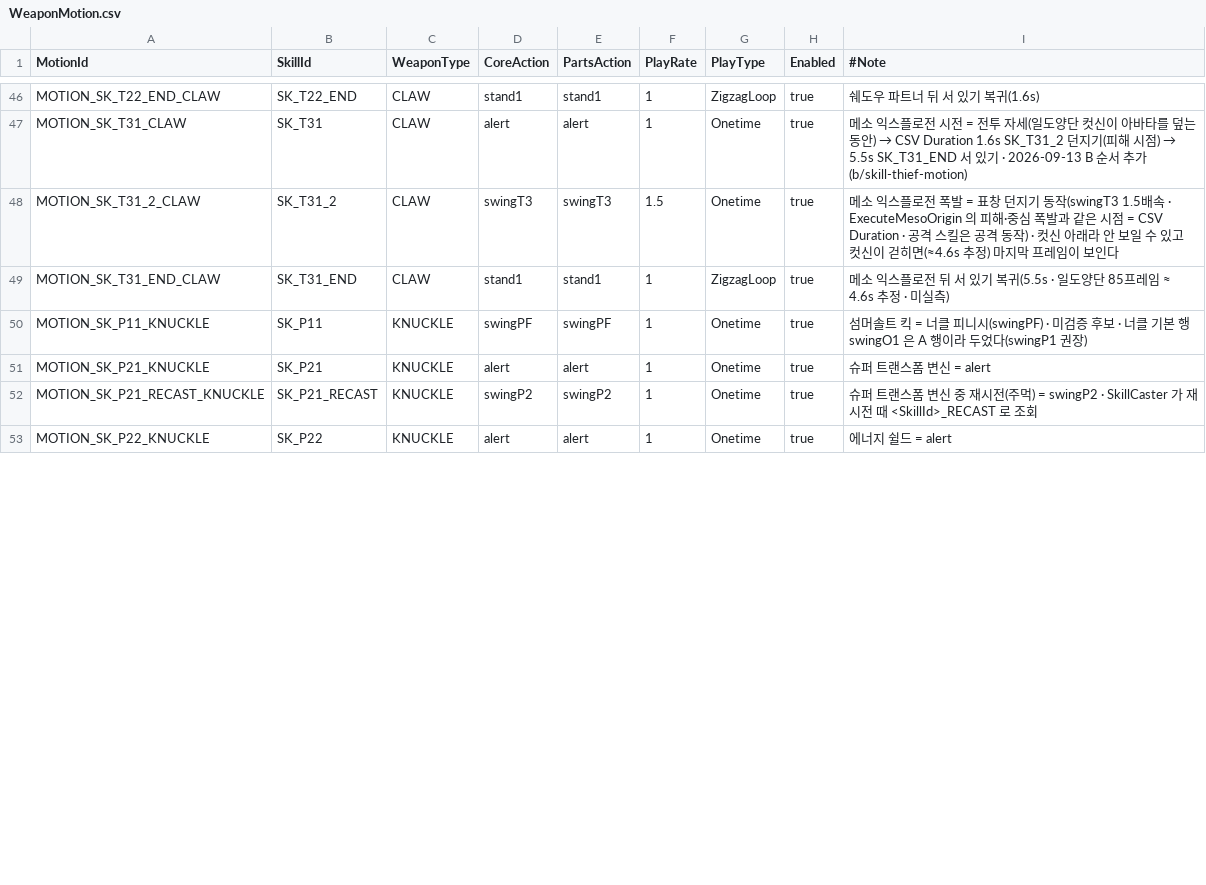
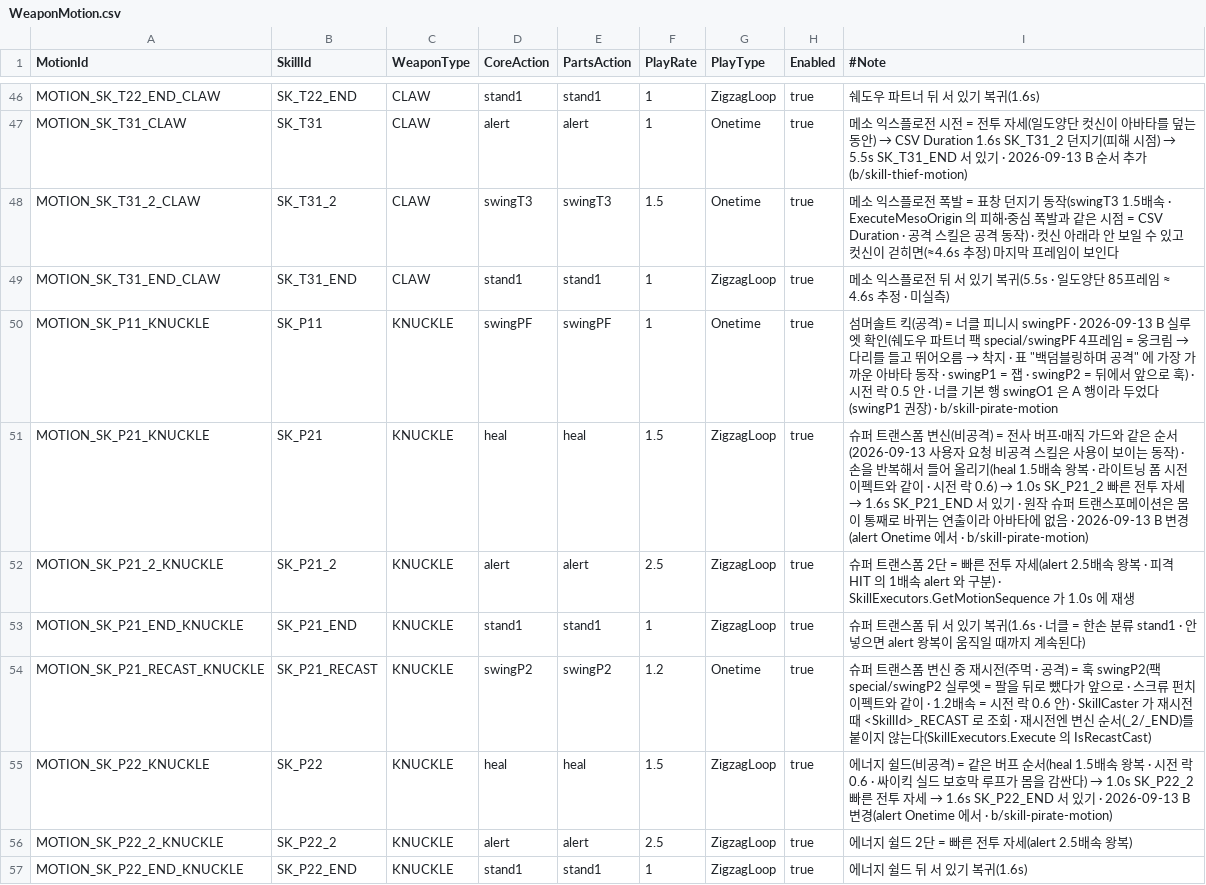
Before and after one commit to alsrn5172/villagedefense, a CSV file: RootDesk/MyDesk/WeaponMotion.csv, drawn as a sheet; only a part is shown, gaps mark what is left out; the diff covers the shown part only.

```diff
--- a/RootDesk/MyDesk/WeaponMotion.csv
+++ b/RootDesk/MyDesk/WeaponMotion.csv
@@ -49,5 +49,9 @@ MOTION_SK_T31_2_CLAW,SK_T31_2,CLAW,swingT3,swingT3,1.5,Onetime,true,메소 익
 MOTION_SK_T31_END_CLAW,SK_T31_END,CLAW,stand1,stand1,1,ZigzagLoop,true,메소 익스플로전 뒤 서 있기 복귀(5.5s · 일도양단 85프레임 ≈ 4.6s 추정 · 미실측)
-MOTION_SK_P11_KNUCKLE,SK_P11,KNUCKLE,swingPF,swingPF,1,Onetime,true,섬머솔트 킥 = 너클 피니시(swingPF) · 미검증 후보 · 너클 기본 행 swingO1 은 A 행이라 두었다(swingP1 권장)
-MOTION_SK_P21_KNUCKLE,SK_P21,KNUCKLE,alert,alert,1,Onetime,true,슈퍼 트랜스폼 변신 = alert
-MOTION_SK_P21_RECAST_KNUCKLE,SK_P21_RECAST,KNUCKLE,swingP2,swingP2,1,Onetime,true,슈퍼 트랜스폼 변신 중 재시전(주먹) = swingP2 · SkillCaster 가 재시전 때 <SkillId>_RECAST 로 조회
-MOTION_SK_P22_KNUCKLE,SK_P22,KNUCKLE,alert,alert,1,Onetime,true,에너지 쉴드 = alert
+MOTION_SK_P11_KNUCKLE,SK_P11,KNUCKLE,swingPF,swingPF,1,Onetime,true,섬머솔트 킥(공격) = 너클 피니시 swingPF · 2026-09-13 B 실루엣 확인(쉐도우 파트너 팩 special/swingPF 4프레임 = 웅크림 → 다리를 들고 뛰어오름 → 착지 · 표 "백덤블링하며 공격" 에 가장 가까운 아바타 동작 · swingP1 = 잽 · swingP2 = 뒤에서 앞으로 훅) · 시전 락 0.5 안 · 너클 기본 행 swingO1 은 A 행이라 두었다(swingP1 권장) · b/skill-pirate-motion
+MOTION_SK_P21_KNUCKLE,SK_P21,KNUCKLE,heal,heal,1.5,ZigzagLoop,true,슈퍼 트랜스폼 변신(비공격) = 전사 버프·매직 가드와 같은 순서(2026-09-13 사용자 요청 비공격 스킬은 사용이 보이는 동작) · 손을 반복해서 들어 올리기(heal 1.5배속 왕복 · 라이트닝 폼 시전 이펙트와 같이 · 시전 락 0.6) → 1.0s SK_P21_2 빠른 전투 자세 → 1.6s SK_P21_END 서 있기 · 원작 슈퍼 트랜스포메이션은 몸이 통째로 바뀌는 연출이라 아바타에 없음 · 2026-09-13 B 변경(alert Onetime 에서 · b/skill-pirate-motion)
+MOTION_SK_P21_2_KNUCKLE,SK_P21_2,KNUCKLE,alert,alert,2.5,ZigzagLoop,true,슈퍼 트랜스폼 2단 = 빠른 전투 자세(alert 2.5배속 왕복 · 피격 HIT 의 1배속 alert 와 구분) · SkillExecutors.GetMotionSequence 가 1.0s 에 재생
+MOTION_SK_P21_END_KNUCKLE,SK_P21_END,KNUCKLE,stand1,stand1,1,ZigzagLoop,true,슈퍼 트랜스폼 뒤 서 있기 복귀(1.6s · 너클 = 한손 분류 stand1 · 안 넣으면 alert 왕복이 움직일 때까지 계속된다)
+MOTION_SK_P21_RECAST_KNUCKLE,SK_P21_RECAST,KNUCKLE,swingP2,swingP2,1.2,Onetime,true,슈퍼 트랜스폼 변신 중 재시전(주먹 · 공격) = 훅 swingP2(팩 special/swingP2 실루엣 = 팔을 뒤로 뺐다가 앞으로 · 스크류 펀치 이펙트와 같이 · 1.2배속 = 시전 락 0.6 안) · SkillCaster 가 재시전 때 <SkillId>_RECAST 로 조회 · 재시전엔 변신 순서(_2/_END)를 붙이지 않는다(SkillExecutors.Execute 의 IsRecastCast)
+MOTION_SK_P22_KNUCKLE,SK_P22,KNUCKLE,heal,heal,1.5,ZigzagLoop,true,에너지 쉴드(비공격) = 같은 버프 순서(heal 1.5배속 왕복 · 시전 락 0.6 · 싸이킥 실드 보호막 루프가 몸을 감싼다) → 1.0s SK_P22_2 빠른 전투 자세 → 1.6s SK_P22_END 서 있기 · 2026-09-13 B 변경(alert Onetime 에서 · b/skill-pirate-motion)
+MOTION_SK_P22_2_KNUCKLE,SK_P22_2,KNUCKLE,alert,alert,2.5,ZigzagLoop,true,에너지 쉴드 2단 = 빠른 전투 자세(alert 2.5배속 왕복)
+MOTION_SK_P22_END_KNUCKLE,SK_P22_END,KNUCKLE,stand1,stand1,1,ZigzagLoop,true,에너지 쉴드 뒤 서 있기 복귀(1.6s)
```
Also changed, not shown: 7 added rows and 1 edited cell elsewhere in this file, RootDesk/MyDesk/SkillInfo.csv, 2 other files.
